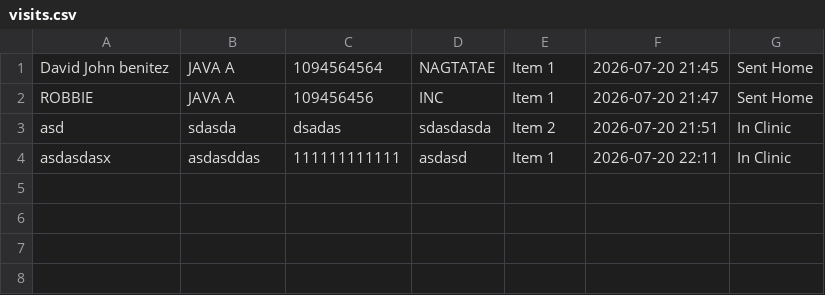
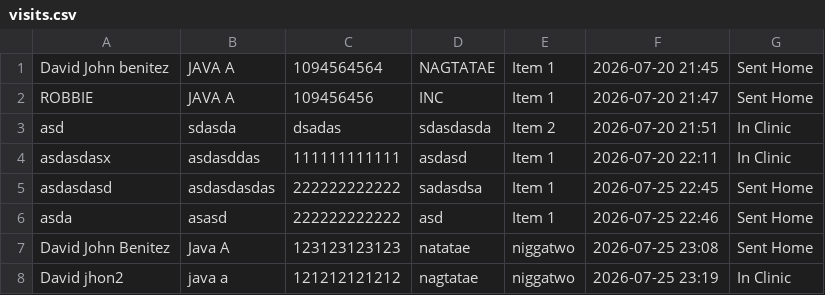
Before and after one commit to MisuriTakahashi/ClinicCapstone-SY-2026-2027, a CSV file: visits.csv, drawn as a sheet.

Commit message:
PRINT SENT HOME SEEMS TO BE PERFECTLY WORKING IDK MAYBE MAYBE NOT

```diff
--- a/visits.csv
+++ b/visits.csv
@@ -4 +4,5 @@
 "asdasdasx","asdasddas","111111111111","asdasd","Item 1","2026-07-20 22:11","In Clinic"
+"asdasdasd","asdasdasdas","222222222222","sadasdsa","Item 1","2026-07-25 22:45","Sent Home"
+"asda","asasd","222222222222","asd","Item 1","2026-07-25 22:46","Sent Home"
+"David John Benitez","Java A","123123123123","natatae","niggatwo","2026-07-25 23:08","Sent Home"
+"David jhon2","java a","121212121212","nagtatae","niggatwo","2026-07-25 23:19","In Clinic"
```
Also changed, not shown: 3 other files.
